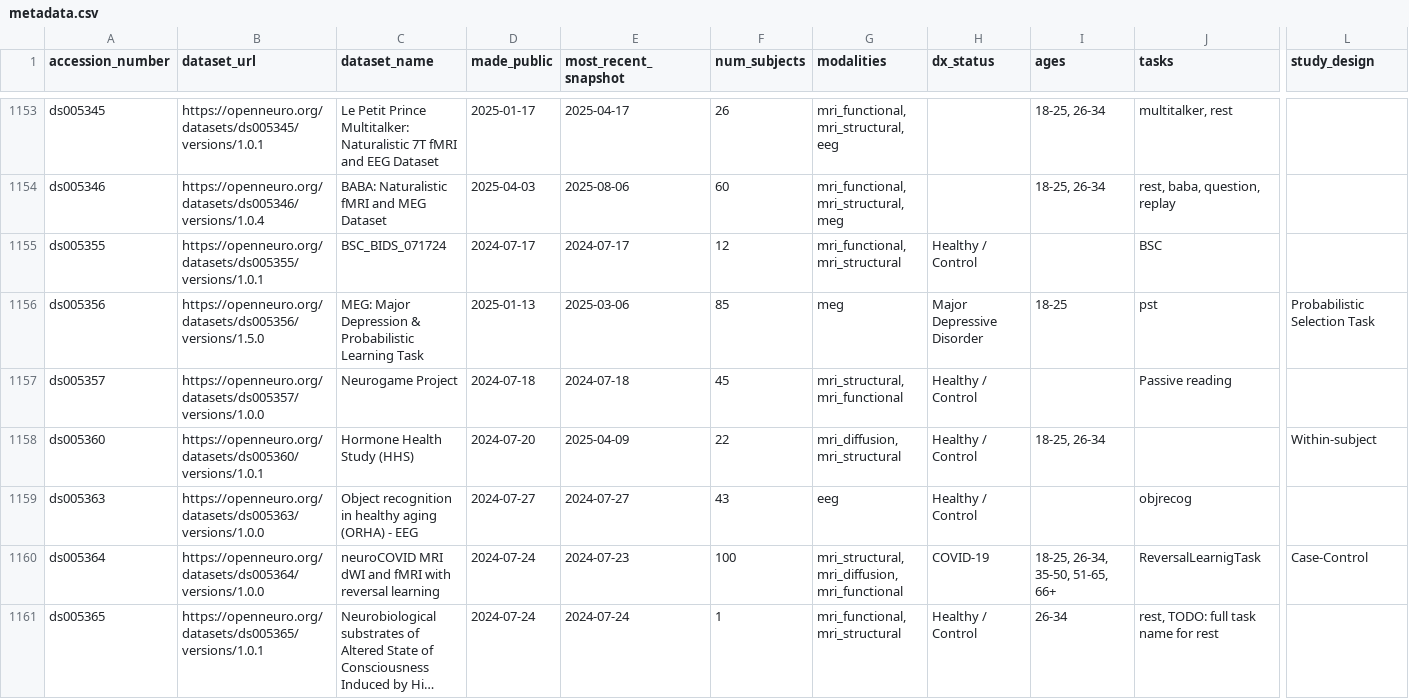
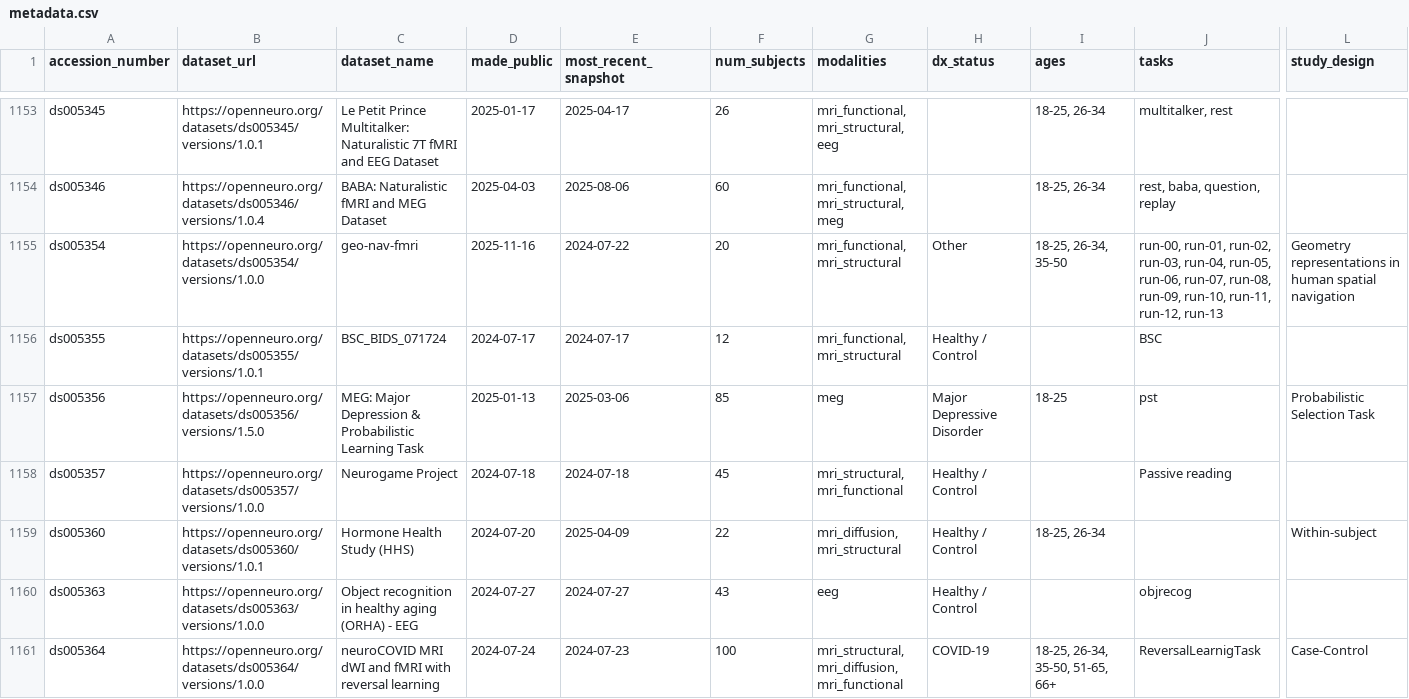
Before and after one commit to jbwexler/openneuro_metadata, a CSV file: metadata.csv, drawn as a sheet; only a part is shown, gaps mark what is left out; the shorter side is filled out with more unchanged rows; long unchanged cells end in …; rows hold the shown columns only; the diff covers the shown part only; the diff names each change by its address in the sheet, - before the commit and + after, or states it on an @@ line.

Commit message:
Automatic update via github workflow

```diff
--- a/metadata.csv
+++ b/metadata.csv
+row 1155: ds005354 | https://openneuro.org/datasets/ds005354/versions/1.0.0 | geo-nav-fmri | 2025-11-16 | 2024-07-22 | 20 | mri_functional, mri_structural | Other | 18-25, 26-34, 35-50 | run-00, run-01, run-02, run-03, run-04, run-05, run-06, run-07, run-08, run-09, run-10, run-11, run-12, run-13 | Geometry representations in human spatial navigation
```
Also changed, not shown: 1 added row and 4 edited cells elsewhere in this file.
